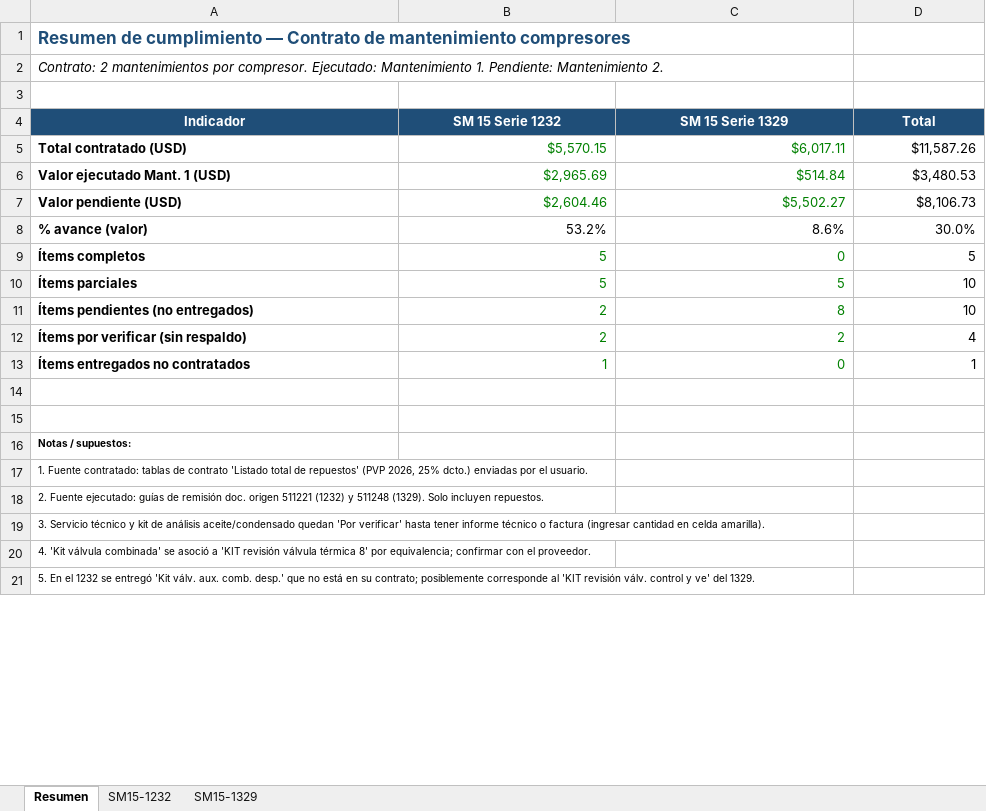
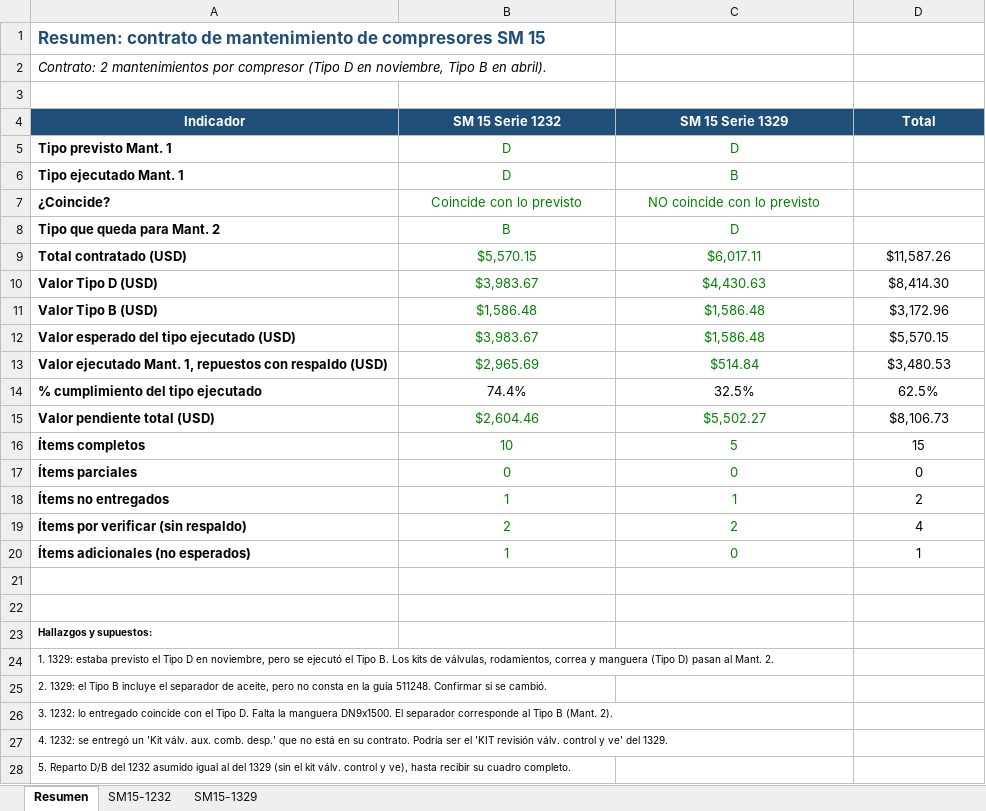
Before and after one commit to jjsamcar/Codigo-IA, an Excel workbook: mantenimiento/Comparativo_Mantenimiento_Compresores.xlsx, sheet Resumen, drawn as a sheet; only a part is shown; values as stored, in another font and other column widths than the file's, no borders; conditional formats not drawn; removed rows and columns are numbered as before the commit, all else as after; the diff covers the shown part only; the diff names each change by its address in the sheet, - before the commit and + after, or states it on an @@ line.

```diff
--- a/mantenimiento/Comparativo_Mantenimiento_Compresores.xlsx (sheet Resumen)
+++ b/mantenimiento/Comparativo_Mantenimiento_Compresores.xlsx (sheet Resumen)
-A1 (Indicador): Resumen de cumplimiento — Contrato de mantenimiento compresores
+A1 (Indicador): Resumen: contrato de mantenimiento de compresores SM 15
-A2 (Indicador): …mantenimientos por compresor. Ejecutado: Mantenimiento 1. Pendiente: Mantenimiento 2.
+A2 (Indicador): …mantenimientos por compresor (Tipo D en noviembre, Tipo B en abril).
+row 5: Tipo previsto Mant. 1 | D | D
+row 6: Tipo ejecutado Mant. 1 | D | B
+row 7: ¿Coincide? | Coincide con lo previsto | NO coincide con lo previsto
+row 8: Tipo que queda para Mant. 2 | B | D
-B9:D9 alignment: right
+B9:D9 alignment: center
+row 10: Valor Tipo D (USD) | $3,983.67 | $4,430.63 | $8,414.30
+row 11: Valor Tipo B (USD) | $1,586.48 | $1,586.48 | $3,172.96
+row 12: Valor esperado del tipo ejecutado (USD) | $3,983.67 | $1,586.48 | $5,570.15
-A13 (Indicador): Valor ejecutado Mant. 1 (USD)
+A13 (Indicador): Valor ejecutado Mant. 1, repuestos con respaldo (USD)
-B13:D13 alignment: right
+B13:D13 alignment: center
+row 14: % cumplimiento del tipo ejecutado | 74.4% | 32.5% | 62.5%
-A15 (Indicador): Valor pendiente (USD)
+A15 (Indicador): Valor pendiente total (USD)
-B15:D15 alignment: right
+B15:D15 alignment: center
-row 8: % avance (valor) | 53.2% | 8.6% | 30.0%
-B16 (SM 15 Serie 1232): 5
+B16 (SM 15 Serie 1232): 10
-B16:D17 alignment: right
+B16:D17 alignment: center
-C16 (SM 15 Serie 1329): 0
+C16 (SM 15 Serie 1329): 5
-D16 (Total): 5
+D16 (Total): 15
-B17 (SM 15 Serie 1232): 5
+B17 (SM 15 Serie 1232): 0
-C17 (SM 15 Serie 1329): 5
+C17 (SM 15 Serie 1329): 0
-D17 (Total): 10
+D17 (Total): 0
-row 11: Ítems pendientes (no entregados) | 2 | 8 | 10
+row 18: Ítems no entregados | 1 | 1 | 2
-B19:D20 alignment: right
+B19:D20 alignment: center
-A20 (Indicador): Ítems entregados no contratados
+A20 (Indicador): Ítems adicionales (no esperados)
-A23 (Indicador): Notas / supuestos:
+A23 (Indicador): Hallazgos y supuestos:
-A24 (Indicador): 1. Fuente contratado: tablas de contrato 'Listado total de repuestos' (PVP 2026, 25% dcto.) enviadas por el usuario.
+A24 (Indicador): 1. 1329: estaba previsto el Tipo D en noviembre, pero se ejecutó el Tipo B. Los kits de válvulas, rodamientos, correa y manguera (Tipo D) pasan al Mant. 2.
-A25 (Indicador): 2. Fuente ejecutado: guías de remisión doc. origen 511221 (1232) y 511248 (1329). Solo incluyen repuestos.
+A25 (Indicador): 2. 1329: el Tipo B incluye el separador de aceite, pero no consta en la guía 511248. Confirmar si se cambió.
-A26 (Indicador): 3. Servicio técnico y kit de análisis aceite/condensado quedan 'Por verificar' hasta tener informe técnico o factura (ingresar cantidad en celda amarilla).
+A26 (Indicador): 3. 1232: lo entregado coincide con el Tipo D. Falta la manguera DN9x1500. El separador corresponde al Tipo B (Mant. 2).
-A27 (Indicador): 4. 'Kit válvula combinada' se asoció a 'KIT revisión válvula térmica 8' por equivalencia; confirmar con el proveedor.
+A27 (Indicador): 4. 1232: se entregó un 'Kit válv. aux. comb. desp.' que no está en su contrato. Podría ser el 'KIT revisión válv. control y ve' del 1329.
-A28 (Indicador): 5. En el 1232 se entregó 'Kit válv. aux. comb. desp.' que no está en su contrato; posiblemente corresponde al 'KIT revisión válv. control y ve' del 1329.
+A28 (Indicador): 5. Reparto D/B del 1232 asumido igual al del 1329 (sin el kit válv. control y ve), hasta recibir su cuadro completo.
```
Also changed, not shown: 1 added row and 2 edited cells elsewhere in this sheet, sheet SM15-1329, sheet SM15-1232, formulas that keep their value.
